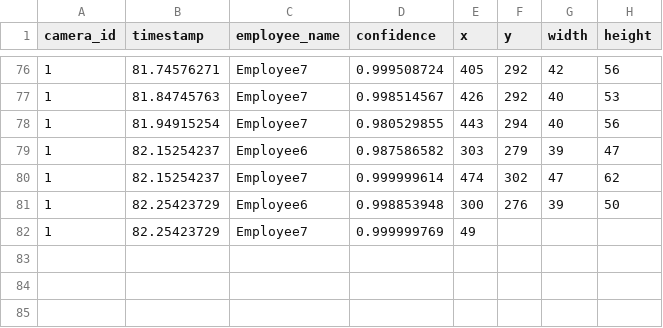
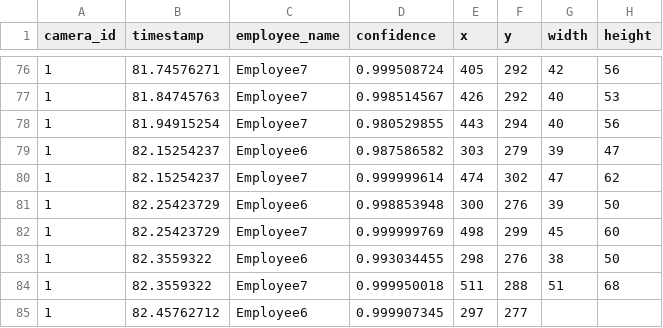
Before and after one commit to cinderellab/Vision-Based-Attendance-Tracker, a CSV file: Attendance_Logic_Module/test1.csv, drawn as a sheet; only a part is shown, gaps mark what is left out.

```diff
--- a/Attendance_Logic_Module/test1.csv
+++ b/Attendance_Logic_Module/test1.csv
@@ -81,2 +81,5 @@ camera_id,timestamp,employee_name,confidence,x,y,width,height
 1,82.25423729,Employee6,0.998853948,300,276,39,50
-1,82.25423729,Employee7,0.999999769,49
+1,82.25423729,Employee7,0.999999769,498,299,45,60
+1,82.3559322,Employee6,0.993034455,298,276,38,50
+1,82.3559322,Employee7,0.999950018,511,288,51,68
+1,82.45762712,Employee6,0.999907345,297,277,
```
